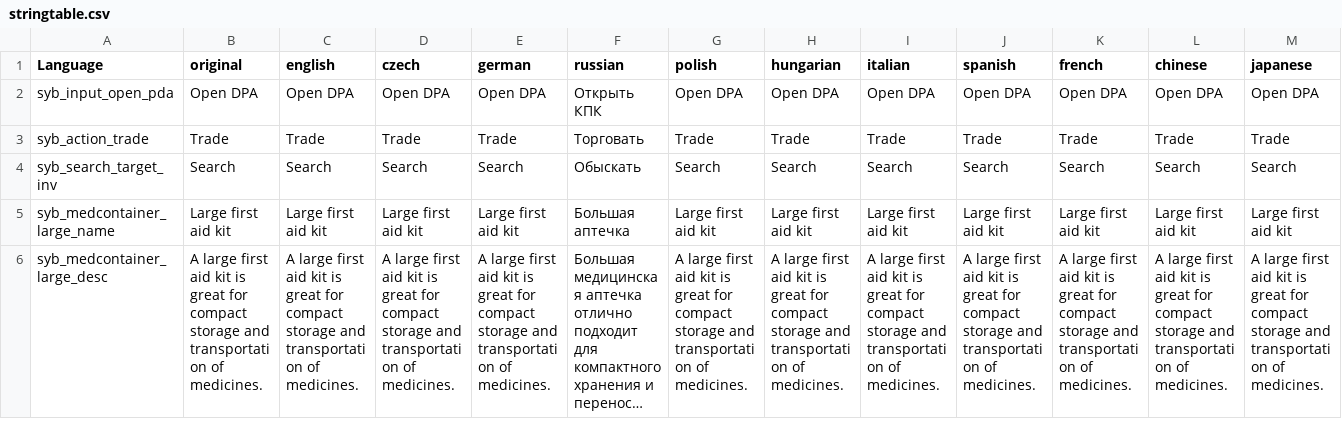
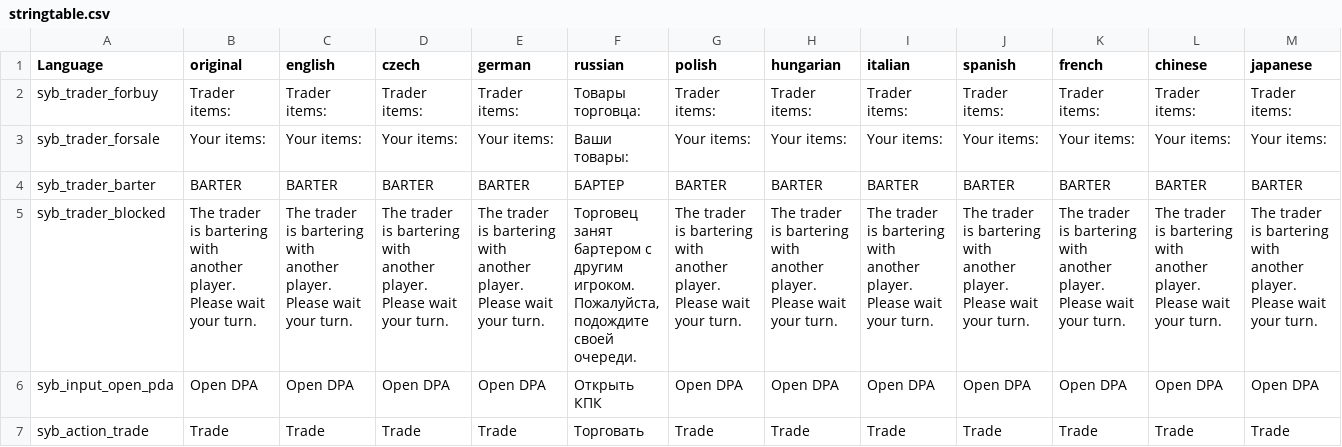
Before and after one commit to TerjeBruoygard/SyberiaScripts, a CSV file: src/languagecore/stringtable.csv, drawn as a sheet; only a part is shown; the shorter side is filled out with more unchanged rows; long unchanged cells end in …; rows hold the shown columns only; the diff names each change by its address in the sheet, - before the commit and + after, or states it on an @@ line.

Commit message:
Next step to implement barter

```diff
--- a/src/languagecore/stringtable.csv
+++ b/src/languagecore/stringtable.csv
+row 2: syb_trader_forbuy | Trader items: | Trader items: | Trader items: | Trader items: | Товары торговца: | Trader items: | Trader items: | Trader items: | Trader items: | Trader items: | Trader items: | Trader items:
+row 3: syb_trader_forsale | Your items: | Your items: | Your items: | Your items: | Ваши товары: | Your items: | Your items: | Your items: | Your items: | Your items: | Your items: | Your items:
+row 4: syb_trader_barter | BARTER | BARTER | BARTER | BARTER | БАРТЕР | BARTER | BARTER | BARTER | BARTER | BARTER | BARTER | BARTER
+row 5: syb_trader_blocked | The trader is bartering with another player. Please wait your turn. | The trader is bartering with another player. Please wait your turn. | The trader is bartering with another player. Please wait your turn. | The trader is bartering with another player. Please wait your turn. | Торговец занят бартером с другим игроком. Пожалуйста, подождите своей очереди. | The trader is bartering with another player. Please wait your turn. | The trader is bartering with another player. Please wait your turn. | The trader is bartering with another player. Please wait your turn. | The trader is bartering with another player. Please wait your turn. | The trader is bartering with another player. Please wait your turn. | The trader is bartering with another player. Please wait your turn. | The trader is bartering with another player. Please wait your turn.
```
Also changed, not shown: 6 other files.
